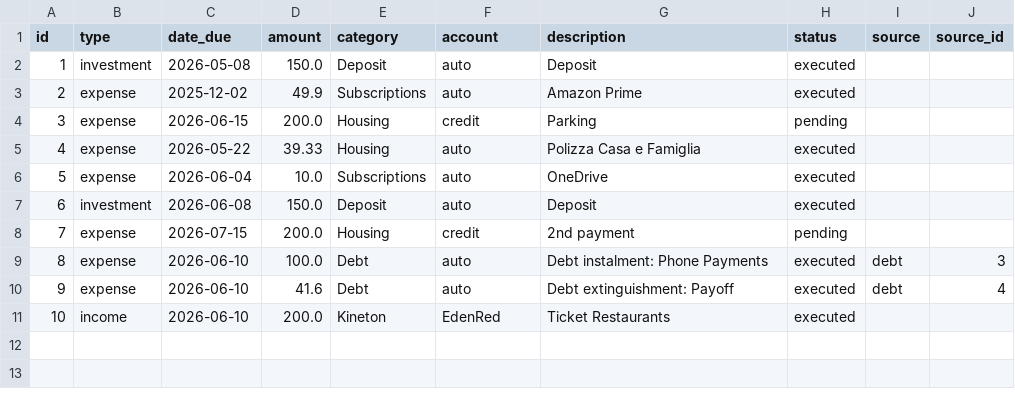
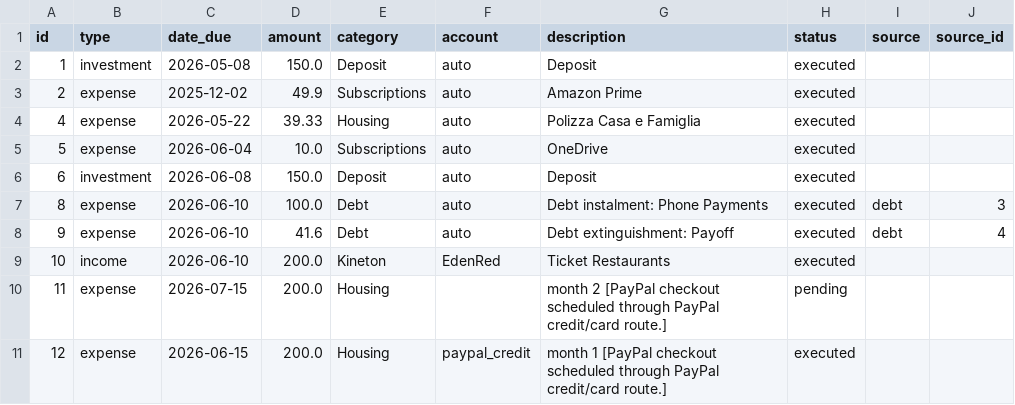
Before and after one commit to FiengoKineton/manager-money, a CSV file: data/pending.csv, drawn as a sheet; removed rows and columns are numbered as before the commit, all else as after; the diff names each change by its address in the sheet, - before the commit and + after, or states it on an @@ line.

```diff
--- a/data/pending.csv
+++ b/data/pending.csv
-row 4: 3 | expense | 2026-06-15 | 200.0 | Housing | credit | Parking | pending
-row 8: 7 | expense | 2026-07-15 | 200.0 | Housing | credit | 2nd payment | pending
+row 10: 11 | expense | 2026-07-15 | 200.0 | Housing |  | month 2 [PayPal checkout scheduled through PayPal credit/card route.] | pending
+row 11: 12 | expense | 2026-06-15 | 200.0 | Housing | paypal_credit | month 1 [PayPal checkout scheduled through PayPal credit/card route.] | executed
```
Also changed, not shown: data/expenses.csv, data/incomes.csv, 23 other files.
